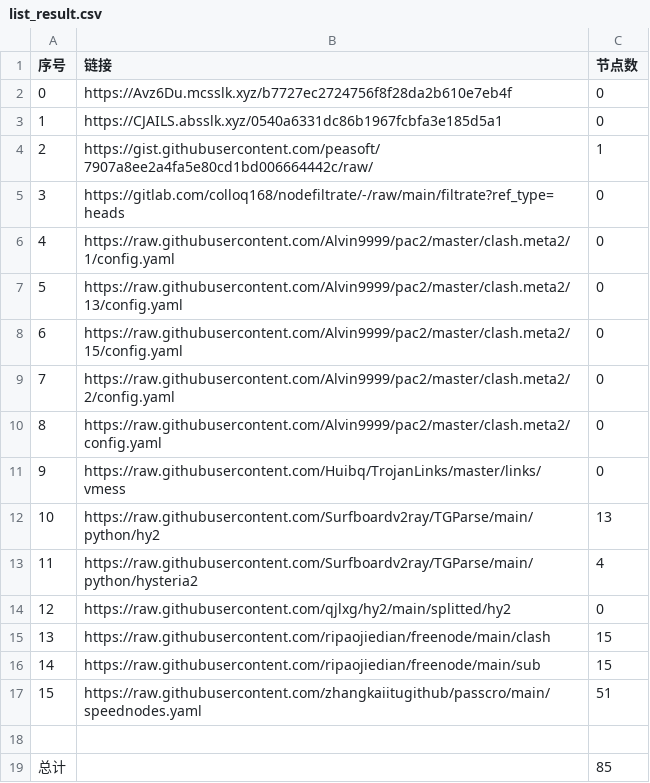
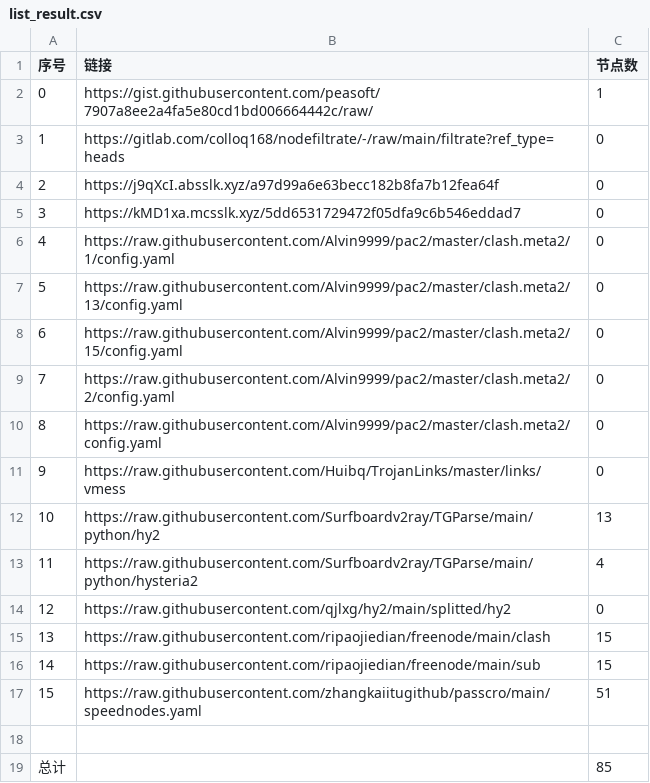
Before and after one commit to nongsp/NWs, a CSV file: list_result.csv, drawn as a sheet; removed rows and columns are numbered as before the commit, all else as after; the diff names each change by its address in the sheet, - before the commit and + after, or states it on an @@ line.

```diff
--- a/list_result.csv
+++ b/list_result.csv
-row 2: 0 | https://Avz6Du.mcsslk.xyz/b7727ec2724756f8f28da2b610e7eb4f | 0
-row 3: 1 | https://CJAILS.absslk.xyz/0540a6331dc86b1967fcbfa3e185d5a1 | 0
@@ column A (序号) renumbered between rows 2 and 3 @@
+row 4: 2 | https://j9qXcI.absslk.xyz/a97d99a6e63becc182b8fa7b12fea64f | 0
+row 5: 3 | https://kMD1xa.mcsslk.xyz/5dd6531729472f05dfa9c6b546eddad7 | 0
```
Also changed, not shown: 3 other files.
